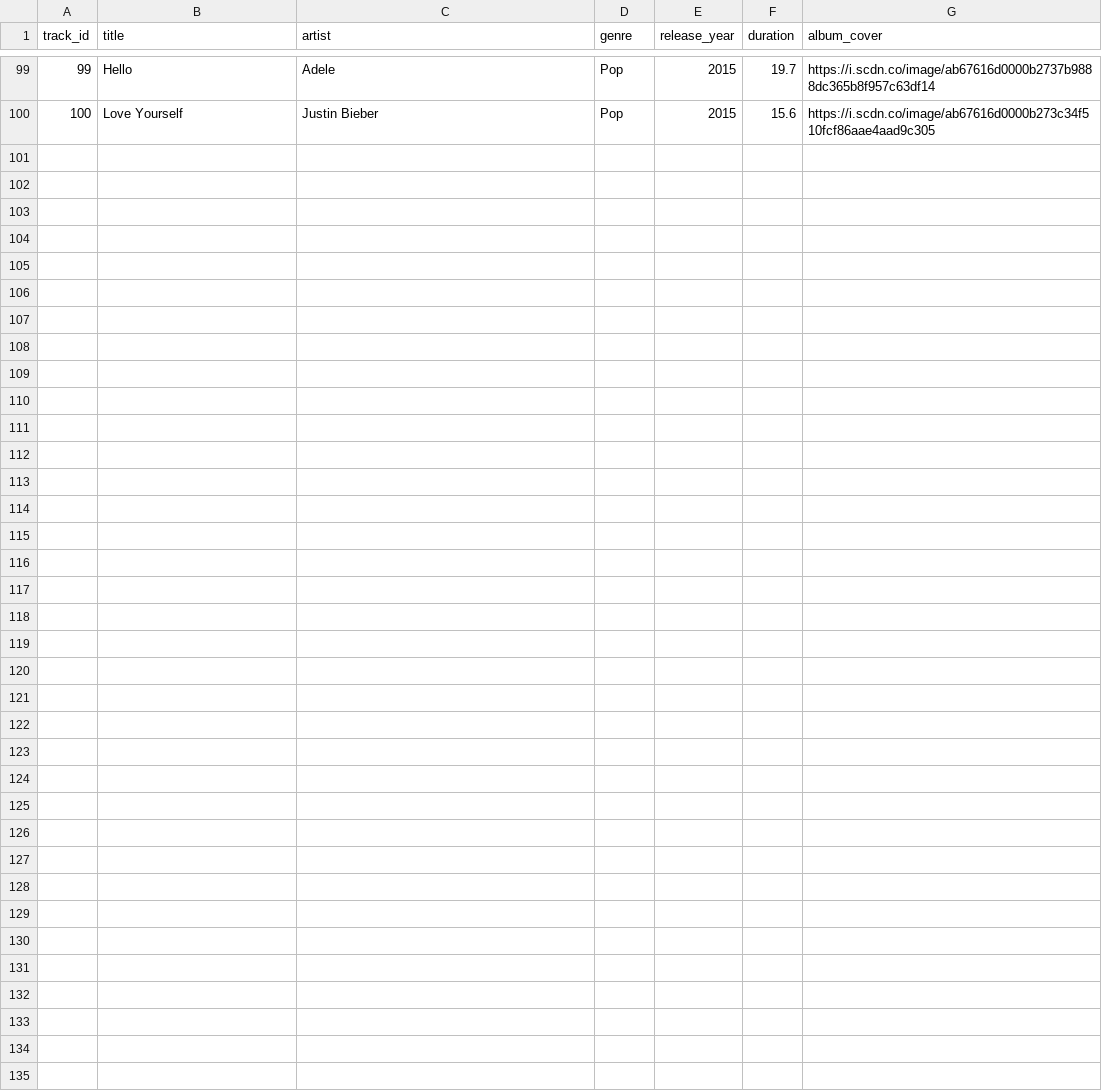
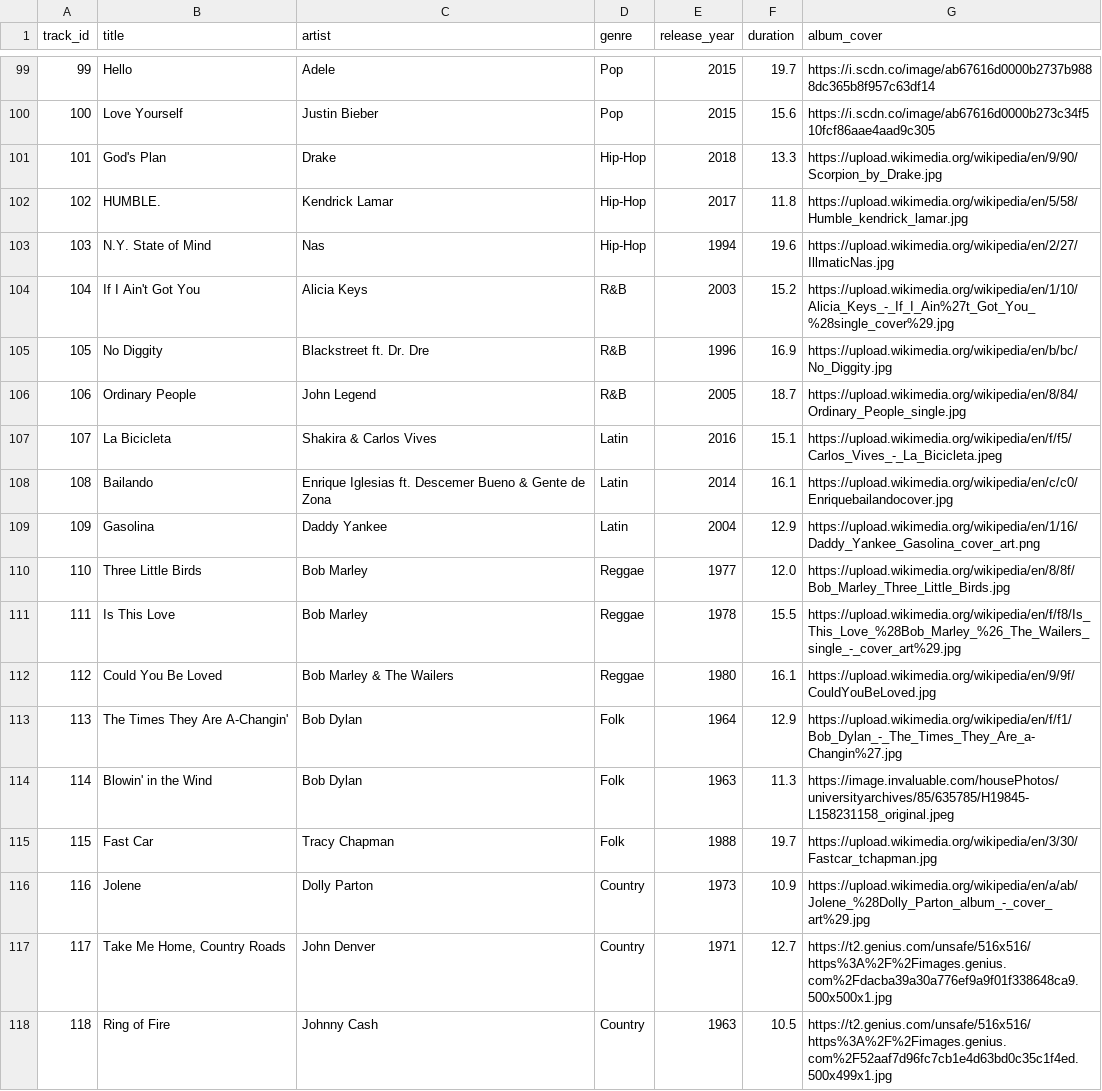
Before and after one commit to K0ngerslev/ita-next-track, a CSV file: db/short-tracks.csv, drawn as a sheet; only a part is shown, gaps mark what is left out.

Commit message:
flere sange

```diff
--- a/db/short-tracks.csv
+++ b/db/short-tracks.csv
@@ -100 +100,19 @@ track_id,title,artist,genre,release_year,duration, album_cover
 100,Love Yourself,Justin Bieber,Pop,2015,15.6, https://i.scdn.co/image/ab67616d0000b273c34f510fcf86aae4aad9c305
+101,God's Plan,Drake,Hip-Hop,2018,13.3, https://upload.wikimedia.org/wikipedia/en/9/90/Scorpion_by_Drake.jpg
+102,HUMBLE.,Kendrick Lamar,Hip-Hop,2017,11.8, https://upload.wikimedia.org/wikipedia/en/5/58/Humble_kendrick_lamar.jpg
+103,N.Y. State of Mind,Nas,Hip-Hop,1994,19.6, https://upload.wikimedia.org/wikipedia/en/2/27/IllmaticNas.jpg
+104,If I Ain't Got You,Alicia Keys,R&B,2003,15.2, https://upload.wikimedia.org/wikipedia/en/1/10/Alicia_Keys_-_If_I_Ain%27t_Got_You_%28single_cover%29.jpg
+105,No Diggity,Blackstreet ft. Dr. Dre,R&B,1996,16.9, https://upload.wikimedia.org/wikipedia/en/b/bc/No_Diggity.jpg
+106,Ordinary People,John Legend,R&B,2005,18.7, https://upload.wikimedia.org/wikipedia/en/8/84/Ordinary_People_single.jpg
+107,La Bicicleta,Shakira & Carlos Vives,Latin,2016,15.1, https://upload.wikimedia.org/wikipedia/en/f/f5/Carlos_Vives_-_La_Bicicleta.jpeg
+108,Bailando,Enrique Iglesias ft. Descemer Bueno & Gente de Zona,Latin,2014,16.1, https://upload.wikimedia.org/wikipedia/en/c/c0/Enriquebailandocover.jpg
+109,Gasolina,Daddy Yankee,Latin,2004,12.9, https://upload.wikimedia.org/wikipedia/en/1/16/Daddy_Yankee_Gasolina_cover_art.png
+110,Three Little Birds,Bob Marley,Reggae,1977,12.0, https://upload.wikimedia.org/wikipedia/en/8/8f/Bob_Marley_Three_Little_Birds.jpg
+111,Is This Love,Bob Marley,Reggae,1978,15.5, https://upload.wikimedia.org/wikipedia/en/f/f8/Is_This_Love_%28Bob_Marley_%26_The_Wailers_single_-_cover_art%29.jpg
+112,Could You Be Loved,Bob Marley & The Wailers,Reggae,1980,16.1, https://upload.wikimedia.org/wikipedia/en/9/9f/CouldYouBeLoved.jpg
+113,The Times They Are A-Changin',Bob Dylan,Folk,1964,12.9, https://upload.wikimedia.org/wikipedia/en/f/f1/Bob_Dylan_-_The_Times_They_Are_a-Changin%27.jpg
+114,Blowin' in the Wind,Bob Dylan,Folk,1963,11.3, https://image.invaluable.com/housePhotos/universityarchives/85/635785/H19845-L158231158_original.jpeg
+115,Fast Car,Tracy Chapman,Folk,1988,19.7, https://upload.wikimedia.org/wikipedia/en/3/30/Fastcar_tchapman.jpg
+116,Jolene,Dolly Parton,Country,1973,10.9, https://upload.wikimedia.org/wikipedia/en/a/ab/Jolene_%28Dolly_Parton_album_-_cover_art%29.jpg
+117,"Take Me Home, Country Roads",John Denver,Country,1971,12.7, https://t2.genius.com/unsafe/516x516/https%3A%2F%2Fimages.genius.com%2Fdacba39a30a776ef9a9f01f338648ca9.500x500x1.jpg
+118,"Ring of Fire",Johnny Cash,Country,1963,10.5, https://t2.genius.com/unsafe/516x516/https%3A%2F%2Fimages.genius.com%2F52aaf7d96fc7cb1e4d63bd0c35c1f4ed.500x499x1.jpg
```
